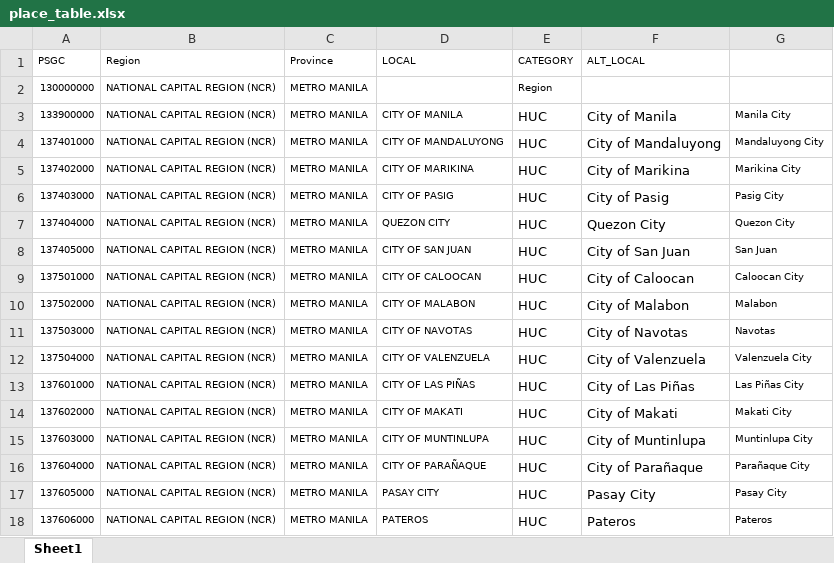
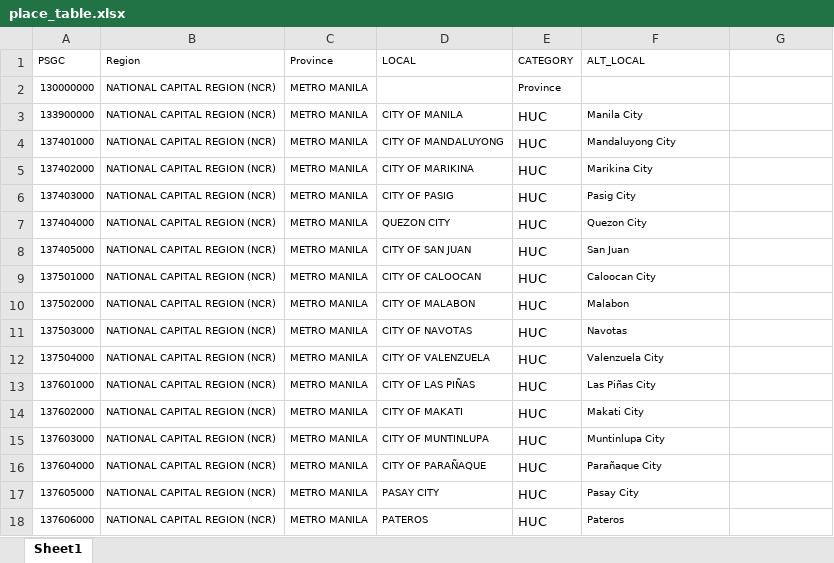
Before and after one commit to yghoppa/workstuff, an Excel workbook: DOH/place_table.xlsx, sheet Sheet1, drawn as a sheet; only a part is shown; values as stored, in another font and other column widths than the file's, no borders; the diff covers the shown part only; the diff names each change by its address in the sheet, - before the commit and + after, or states it on an @@ line.

Commit message:
create index-matching code; prepare tables;

```diff
--- a/DOH/place_table.xlsx (sheet Sheet1)
+++ b/DOH/place_table.xlsx (sheet Sheet1)
-E2 (CATEGORY): Region
+E2 (CATEGORY): Province
-F3 (ALT_LOCAL): City of Manila
+F3 (ALT_LOCAL): Manila City
@@ F3:F18 text size: smaller @@
-G3: Manila City
+G3: (empty)
-F4 (ALT_LOCAL): City of Mandaluyong
+F4 (ALT_LOCAL): Mandaluyong City
-G4: Mandaluyong City
+G4: (empty)
-F5 (ALT_LOCAL): City of Marikina
+F5 (ALT_LOCAL): Marikina City
-G5: Marikina City
+G5: (empty)
-F6 (ALT_LOCAL): City of Pasig
+F6 (ALT_LOCAL): Pasig City
-G6: Pasig City
+G6: (empty)
-G7: Quezon City
+G7: (empty)
-F8 (ALT_LOCAL): City of San Juan
+F8 (ALT_LOCAL): San Juan
-G8: San Juan
+G8: (empty)
-F9 (ALT_LOCAL): City of Caloocan
+F9 (ALT_LOCAL): Caloocan City
-G9: Caloocan City
+G9: (empty)
-F10 (ALT_LOCAL): City of Malabon
+F10 (ALT_LOCAL): Malabon
-G10: Malabon
+G10: (empty)
-F11 (ALT_LOCAL): City of Navotas
+F11 (ALT_LOCAL): Navotas
-G11: Navotas
+G11: (empty)
-F12 (ALT_LOCAL): City of Valenzuela
+F12 (ALT_LOCAL): Valenzuela City
-G12: Valenzuela City
+G12: (empty)
-F13 (ALT_LOCAL): City of Las Piñas
+F13 (ALT_LOCAL): Las Piñas City
-G13: Las Piñas City
+G13: (empty)
-F14 (ALT_LOCAL): City of Makati
+F14 (ALT_LOCAL): Makati City
-G14: Makati City
+G14: (empty)
-F15 (ALT_LOCAL): City of Muntinlupa
+F15 (ALT_LOCAL): Muntinlupa City
-G15: Muntinlupa City
+G15: (empty)
-F16 (ALT_LOCAL): City of Parañaque
+F16 (ALT_LOCAL): Parañaque City
-G16: Parañaque City
+G16: (empty)
-G17: Pasay City
+G17: (empty)
-G18: Pateros
+G18: (empty)
```
Also changed, not shown: 2 edited cells and cell formats elsewhere in this sheet, 2 other files.
